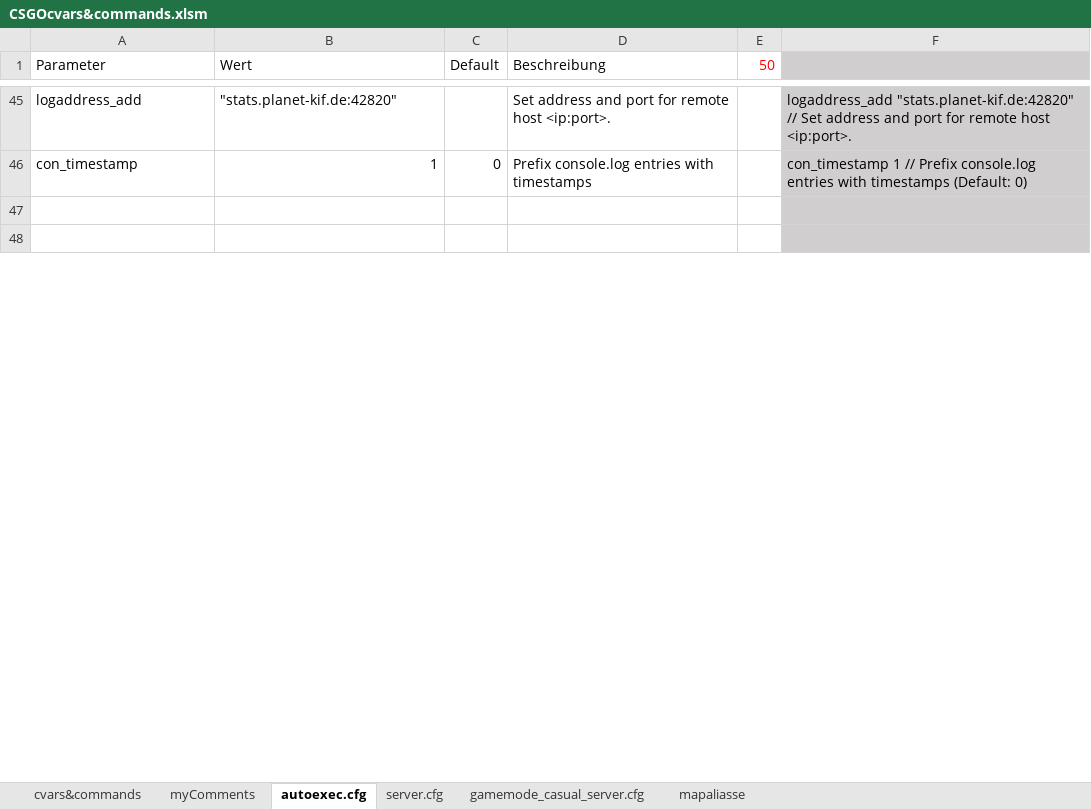
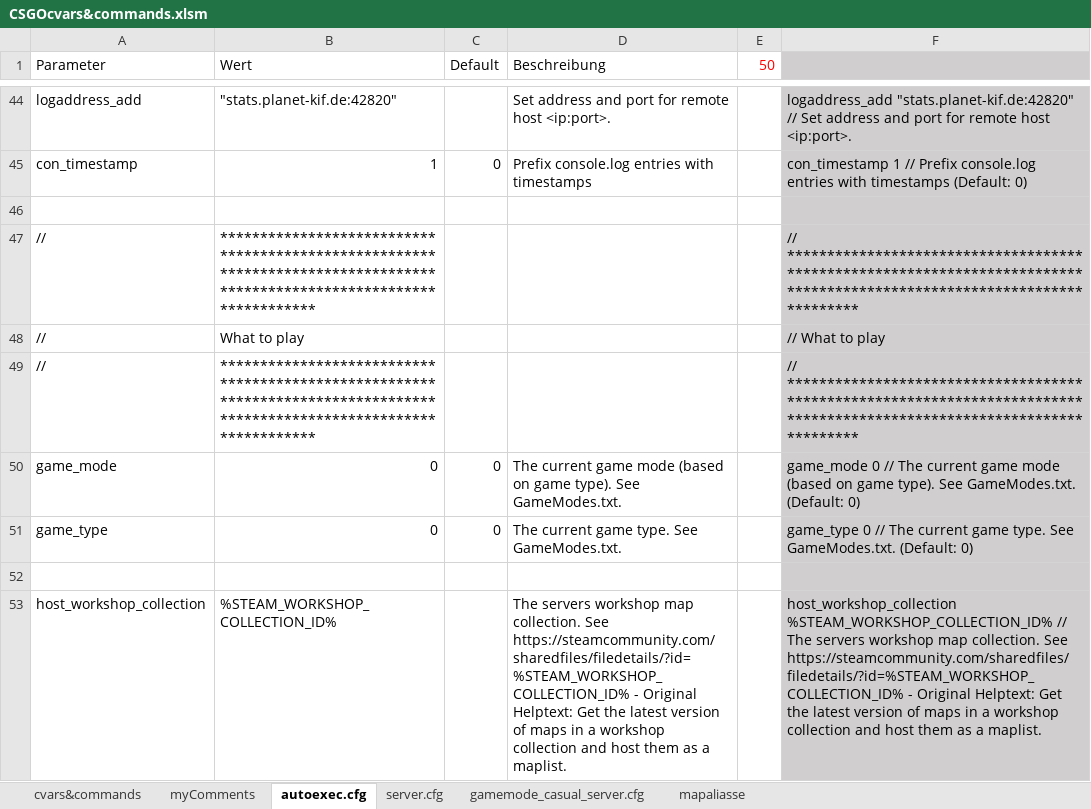
Before and after one commit to PlanetKiF/csgo, an Excel workbook: misc/CSGOcvars&commands.xlsm, sheet autoexec.cfg, drawn as a sheet; only a part is shown, gaps mark what is left out; values as stored, in another font and other column widths than the file's, no borders; conditional formats not drawn; the diff covers the shown part only; the diff names each change by its address in the sheet, - before the commit and + after, or states it on an @@ line.

```diff
--- a/misc/CSGOcvars&commands.xlsm (sheet autoexec.cfg)
+++ b/misc/CSGOcvars&commands.xlsm (sheet autoexec.cfg)
+row 47: // | ************************************************************************************************************************ |  |  |  | // ************************************************************************************************************************
+row 48: // | What to play |  |  |  | // What to play
+row 49: // | ************************************************************************************************************************ |  |  |  | // ************************************************************************************************************************
@@ row 21 moved to row 50: game_mode @@
@@ row 22 moved to row 51: game_type @@
+row 53: host_workshop_collection | %STEAM_WORKSHOP_COLLECTION_ID% |  | The servers workshop map collection. See https://steamcommunity.com/sharedfiles/filedetails/?id=%STEAM_WORKSHOP_COLLECTION_ID% - Original Helptext: Get the latest version of maps in a workshop collection and host them as a maplist. |  | host_workshop_collection %STEAM_WORKSHOP_COLLECTION_ID% // The servers workshop map collection. See https://steamcommunity.com/sharedfiles/filedetails/?id=%STEAM_WORKSHOP_COLLECTION_ID% - Original Helptext: Get the latest version of maps in a workshop collection and host them as a maplist.
```
Also changed, not shown: 6 added rows, 4 removed rows and 6 edited cells elsewhere in this sheet, sheet cvars&commands, sheet myComments, formulas that keep their value, 2 other files.
